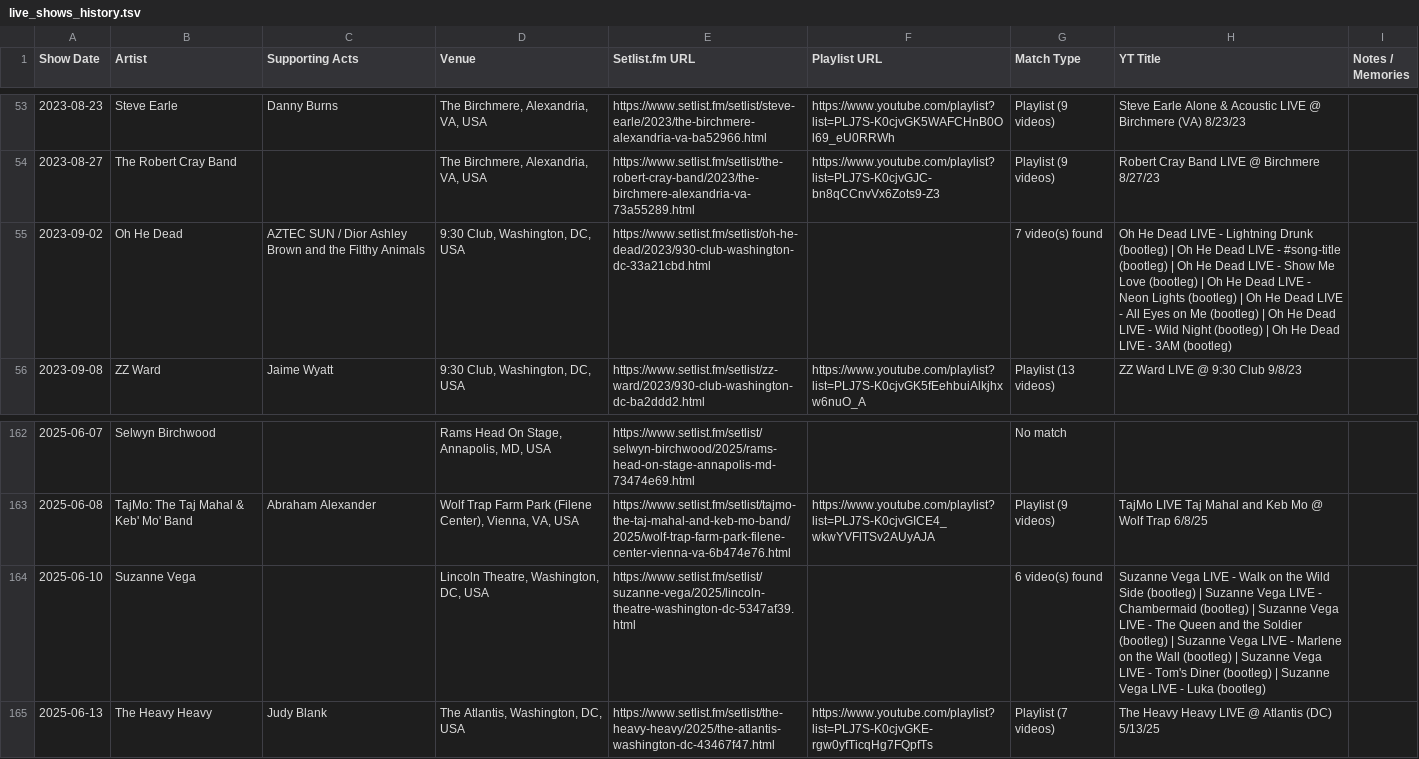
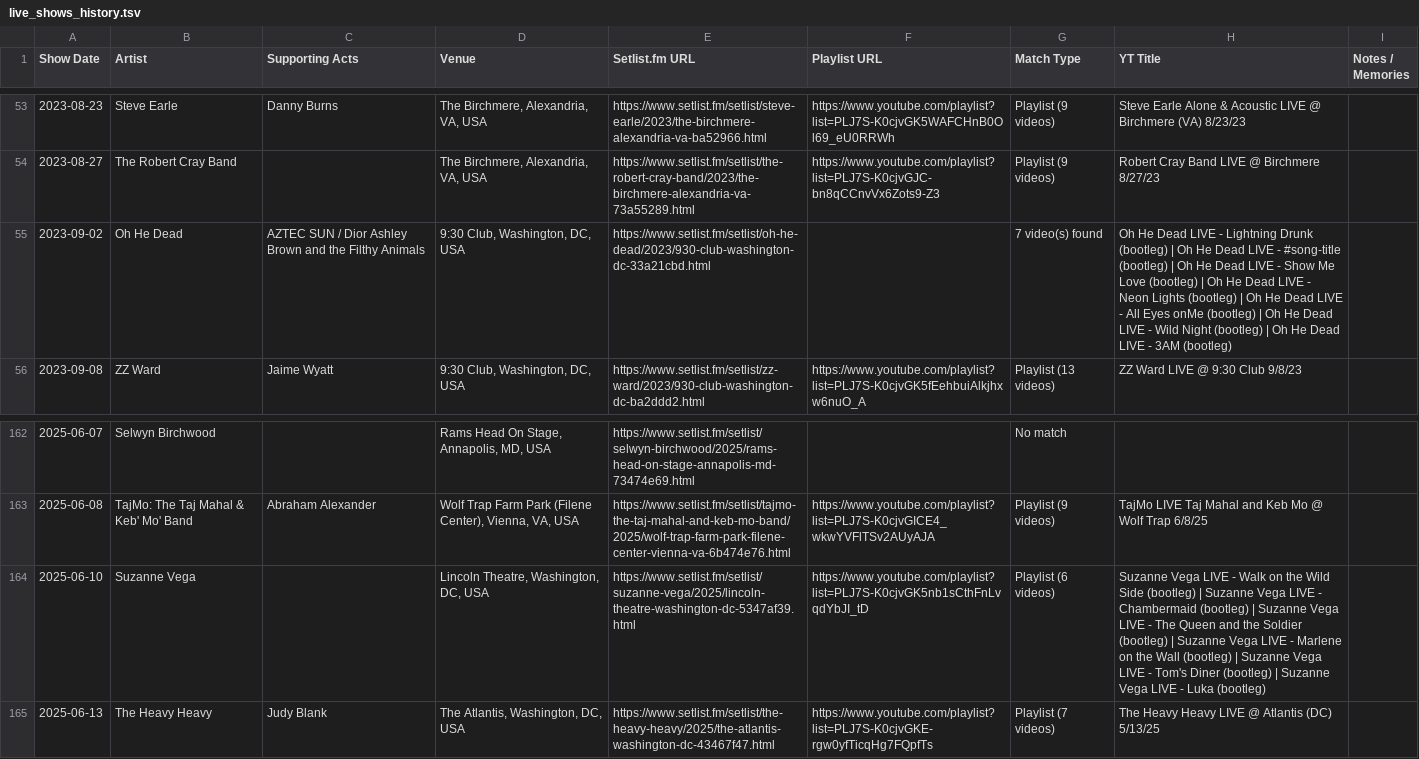
Before and after one commit to dan2bit/songs-for-my-funeral, a TSV file: live-shows/live_shows_history.tsv, drawn as a sheet; only a part is shown, gaps mark what is left out; the diff covers the shown part only.

Commit message:
log-based playlist updates: 11 completed playlists → history; worklist pruned 16→5

```diff
--- a/live-shows/live_shows_history.tsv
+++ b/live-shows/live_shows_history.tsv
@@ -54,3 +54,3 @@ Show Date	Artist	Supporting Acts	Venue	Setlist.fm URL	Playlist URL	Match Type	YT
 2023-08-27	The Robert Cray Band		The Birchmere, Alexandria, VA, USA	https://www.setlist.fm/setlist/the-robert-cray-band/2023/the-birchmere-alexandria-va-73a55289.html	https://www.youtube.com/playlist?list=PLJ7S-K0cjvGJC-bn8qCCnvVx6Zots9-Z3	Playlist (9 videos)	Robert Cray Band LIVE @ Birchmere 8/27/23	
-2023-09-02	Oh He Dead	AZTEC SUN / Dior Ashley Brown and the Filthy Animals	9:30 Club, Washington, DC, USA	https://www.setlist.fm/setlist/oh-he-dead/2023/930-club-washington-dc-33a21cbd.html		7 video(s) found	Oh He Dead LIVE - Lightning Drunk (bootleg) | Oh He Dead LIVE - #song-title (bootleg) | Oh He Dead LIVE - Show Me Love (bootleg) | Oh He Dead LIVE - Neon Lights (bootleg) | Oh He Dead LIVE - All Eyes on Me (bootleg) | Oh He Dead LIVE - Wild Night (bootleg) | Oh He Dead LIVE - 3AM (bootleg)	
+2023-09-02	Oh He Dead	AZTEC SUN / Dior Ashley Brown and the Filthy Animals	9:30 Club, Washington, DC, USA	https://www.setlist.fm/setlist/oh-he-dead/2023/930-club-washington-dc-33a21cbd.html		7 video(s) found	Oh He Dead LIVE - Lightning Drunk (bootleg) | Oh He Dead LIVE - #song-title (bootleg) | Oh He Dead LIVE - Show Me Love (bootleg) | Oh He Dead LIVE - Neon Lights (bootleg) | Oh He Dead LIVE - All Eyes onMe (bootleg) | Oh He Dead LIVE - Wild Night (bootleg) | Oh He Dead LIVE - 3AM (bootleg)	
 2023-09-08	ZZ Ward	Jaime Wyatt	9:30 Club, Washington, DC, USA	https://www.setlist.fm/setlist/zz-ward/2023/930-club-washington-dc-ba2ddd2.html	https://www.youtube.com/playlist?list=PLJ7S-K0cjvGK5fEehbuiAlkjhxw6nuO_A	Playlist (13 videos)	ZZ Ward LIVE @ 9:30 Club 9/8/23	
@@ -163,3 +163,3 @@ Show Date	Artist	Supporting Acts	Venue	Setlist.fm URL	Playlist URL	Match Type	YT
 2025-06-08	TajMo: The Taj Mahal & Keb' Mo' Band	Abraham Alexander	Wolf Trap Farm Park (Filene Center), Vienna, VA, USA	https://www.setlist.fm/setlist/tajmo-the-taj-mahal-and-keb-mo-band/2025/wolf-trap-farm-park-filene-center-vienna-va-6b474e76.html	https://www.youtube.com/playlist?list=PLJ7S-K0cjvGICE4_wkwYVFlTSv2AUyAJA	Playlist (9 videos)	TajMo LIVE Taj Mahal and Keb Mo @ Wolf Trap 6/8/25	
-2025-06-10	Suzanne Vega		Lincoln Theatre, Washington, DC, USA	https://www.setlist.fm/setlist/suzanne-vega/2025/lincoln-theatre-washington-dc-5347af39.html		6 video(s) found	Suzanne Vega LIVE - Walk on the Wild Side (bootleg) | Suzanne Vega LIVE - Chambermaid (bootleg) | Suzanne Vega LIVE - The Queen and the Soldier (bootleg) | Suzanne Vega LIVE - Marlene on the Wall (bootleg) | Suzanne Vega LIVE - Tom's Diner (bootleg) | Suzanne Vega LIVE - Luka (bootleg)	
+2025-06-10	Suzanne Vega		Lincoln Theatre, Washington, DC, USA	https://www.setlist.fm/setlist/suzanne-vega/2025/lincoln-theatre-washington-dc-5347af39.html	https://www.youtube.com/playlist?list=PLJ7S-K0cjvGK5nb1sCthFnLvqdYbJI_tD	Playlist (6 videos)	Suzanne Vega LIVE - Walk on the Wild Side (bootleg) | Suzanne Vega LIVE - Chambermaid (bootleg) | Suzanne Vega LIVE - The Queen and the Soldier (bootleg) | Suzanne Vega LIVE - Marlene on the Wall (bootleg) | Suzanne Vega LIVE - Tom's Diner (bootleg) | Suzanne Vega LIVE - Luka (bootleg)	
 2025-06-13	The Heavy Heavy	Judy Blank	The Atlantis, Washington, DC, USA	https://www.setlist.fm/setlist/the-heavy-heavy/2025/the-atlantis-washington-dc-43467f47.html	https://www.youtube.com/playlist?list=PLJ7S-K0cjvGKE-rgw0yfTicqHg7FQpfTs	Playlist (7 videos)	The Heavy Heavy LIVE @ Atlantis (DC) 5/13/25	
```
Also changed, not shown: 20 edited cells elsewhere in this file, 1 other file.
